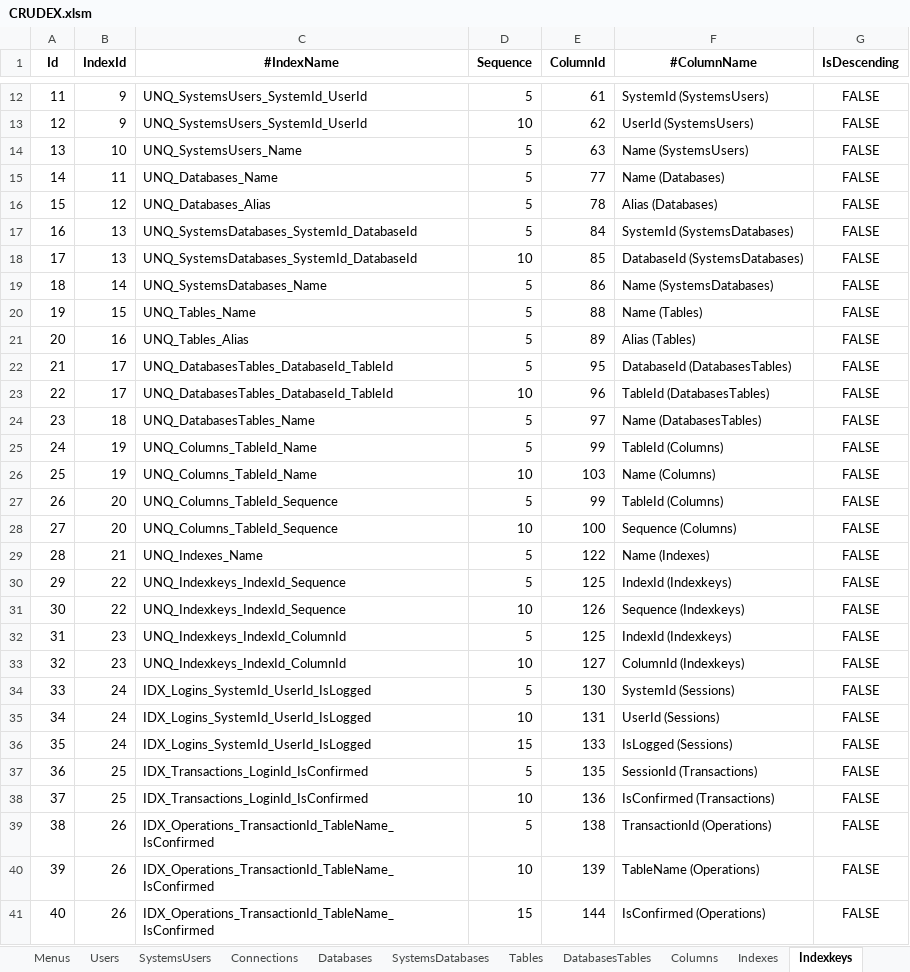
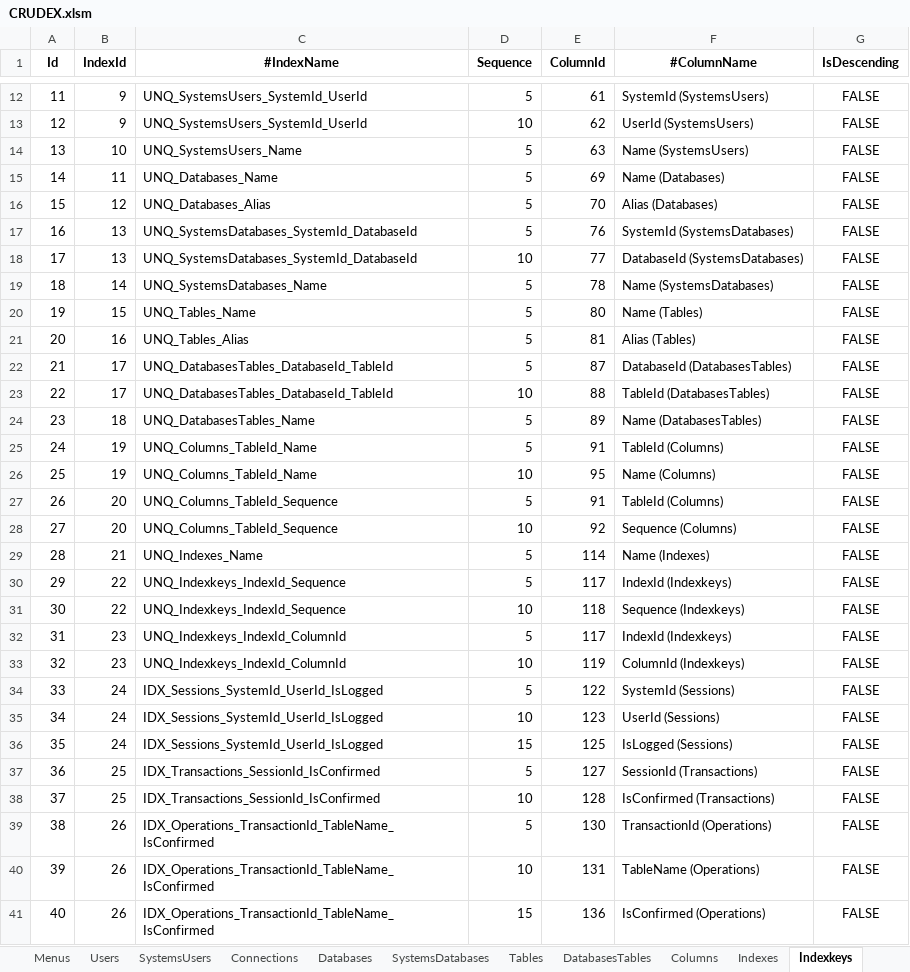
Before and after one commit to joaolabrego/CRUDEX, an Excel workbook: CRUDEX/Assets/CRUDEX.xlsm, sheet Indexkeys, drawn as a sheet; only a part is shown, gaps mark what is left out; values as stored, in another font and other column widths than the file's, no borders; the diff covers the shown part only; the diff names each change by its address in the sheet, - before the commit and + after, or states it on an @@ line.

```diff
--- a/CRUDEX/Assets/CRUDEX.xlsm (sheet Indexkeys)
+++ b/CRUDEX/Assets/CRUDEX.xlsm (sheet Indexkeys)
-E15 (ColumnId): 77
+E15 (ColumnId): 69
-E16 (ColumnId): 78
+E16 (ColumnId): 70
-E17 (ColumnId): 84
+E17 (ColumnId): 76
-E18 (ColumnId): 85
+E18 (ColumnId): 77
-E19 (ColumnId): 86
+E19 (ColumnId): 78
-E20 (ColumnId): 88
+E20 (ColumnId): 80
-E21 (ColumnId): 89
+E21 (ColumnId): 81
-E22 (ColumnId): 95
+E22 (ColumnId): 87
-E23 (ColumnId): 96
+E23 (ColumnId): 88
-E24 (ColumnId): 97
+E24 (ColumnId): 89
-E25 (ColumnId): 99
+E25 (ColumnId): 91
-E26 (ColumnId): 103
+E26 (ColumnId): 95
-E27 (ColumnId): 99
+E27 (ColumnId): 91
-E28 (ColumnId): 100
+E28 (ColumnId): 92
-E29 (ColumnId): 122
+E29 (ColumnId): 114
-E30 (ColumnId): 125
+E30 (ColumnId): 117
-E31 (ColumnId): 126
+E31 (ColumnId): 118
-E32 (ColumnId): 125
+E32 (ColumnId): 117
-E33 (ColumnId): 127
+E33 (ColumnId): 119
-C34:C36 (#IndexName): IDX_Logins_SystemId_UserId_IsLogged
+C34:C36 (#IndexName): IDX_Sessions_SystemId_UserId_IsLogged
-E34 (ColumnId): 130
+E34 (ColumnId): 122
-E35 (ColumnId): 131
+E35 (ColumnId): 123
-E36 (ColumnId): 133
+E36 (ColumnId): 125
-C37:C38 (#IndexName): IDX_Transactions_LoginId_IsConfirmed
+C37:C38 (#IndexName): IDX_Transactions_SessionId_IsConfirmed
-E37 (ColumnId): 135
+E37 (ColumnId): 127
-E38 (ColumnId): 136
+E38 (ColumnId): 128
-E39 (ColumnId): 138
+E39 (ColumnId): 130
-E40 (ColumnId): 139
+E40 (ColumnId): 131
-E41 (ColumnId): 144
+E41 (ColumnId): 136
```
Also changed, not shown: 4 removed rows and 12 edited cells elsewhere in this sheet, sheet Columns, sheet Connections, sheet Indexes, sheet Domains, sheet DatabasesTables, sheet Tables, 1 more sheet, other sheet tabs, formulas that keep their value, 10 other files.
